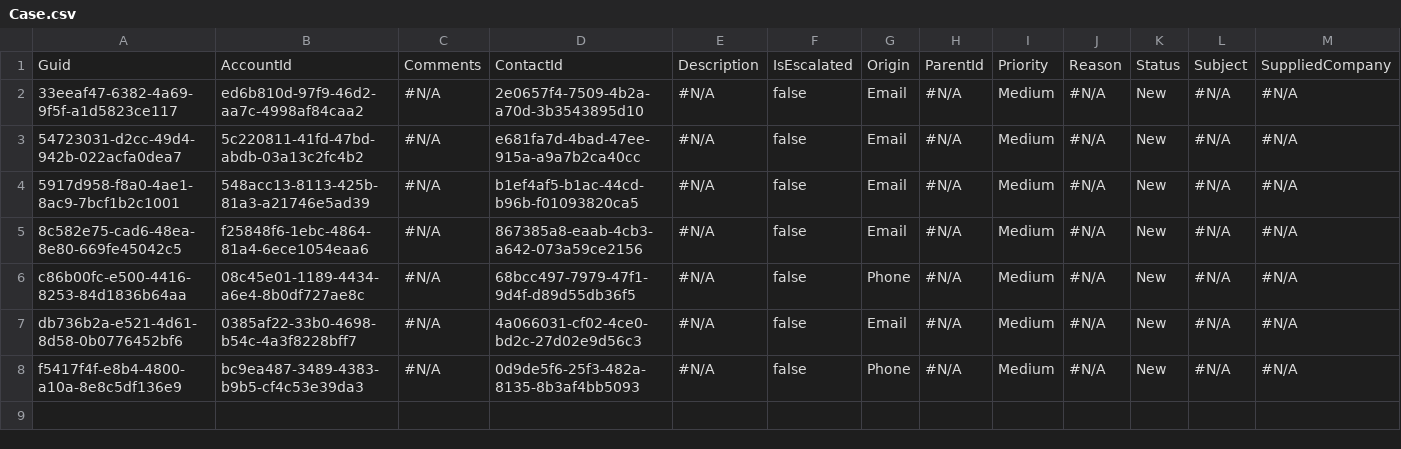
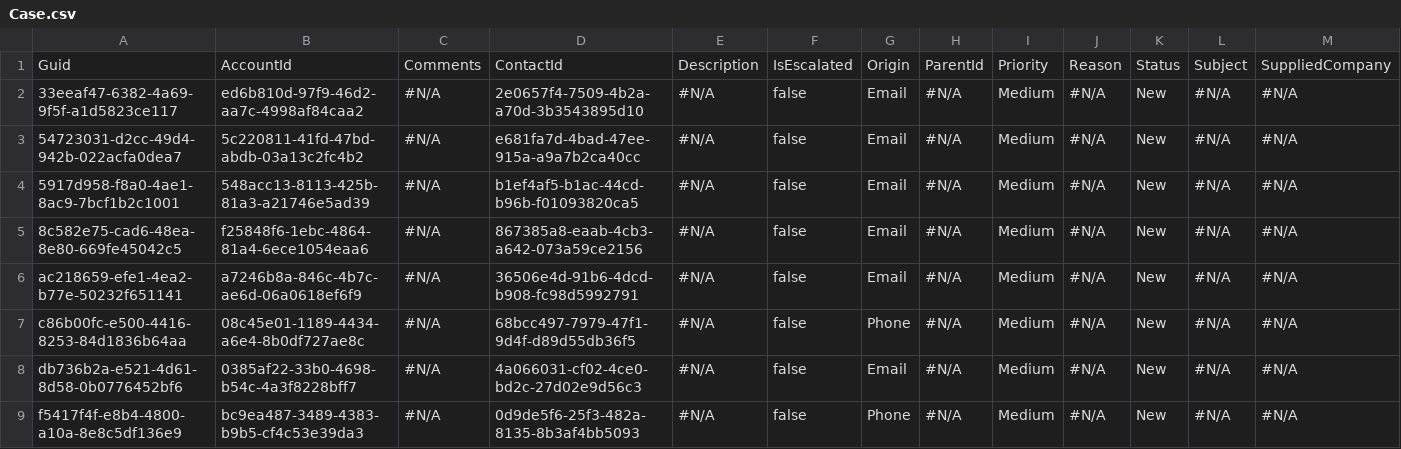
Before and after one commit to Prodlymoover/CPQ-Test--32, a CSV file: Case.csv, drawn as a sheet; only a part is shown; rows hold the shown columns only; the diff names each change by its address in the sheet, - before the commit and + after, or states it on an @@ line.

```diff
--- a/Case.csv
+++ b/Case.csv
+row 6: ac218659-efe1-4ea2-b77e-50232f651141 | a7246b8a-846c-4b7c-ae6d-06a0618ef6f9 | #N/A | 36506e4d-91b6-4dcd-b908-fc98d5992791 | #N/A | false | Email | #N/A | Medium | #N/A | New | #N/A | #N/A
```
Also changed, not shown: Asset.csv, Contact.csv, 3 other files.
